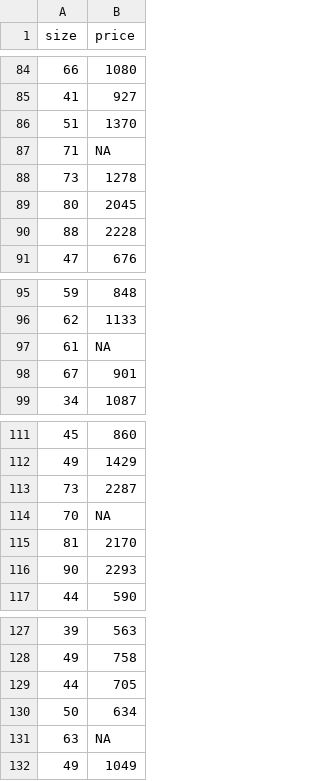
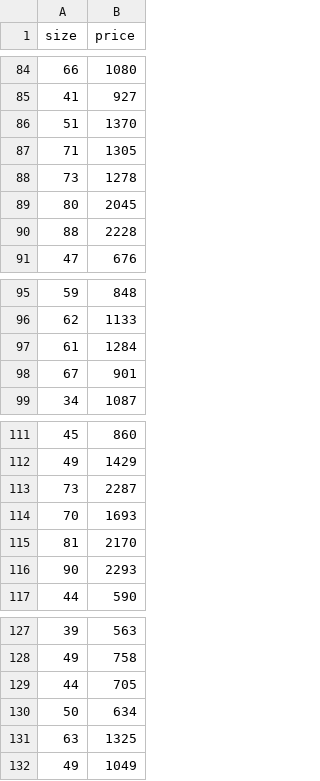
Before and after one commit to Ftimwt/price-of-house, a CSV file: priceandsize.csv, drawn as a sheet; only a part is shown, gaps mark what is left out; the diff covers the shown part only; the diff names each change by its address in the sheet, - before the commit and + after, or states it on an @@ line.

```diff
--- a/priceandsize.csv
+++ b/priceandsize.csv
-B87 (price): NA
+B87 (price): 1305
-B97 (price): NA
+B97 (price): 1284
-B114 (price): NA
+B114 (price): 1693
-B131 (price): NA
+B131 (price): 1325
```
Also changed, not shown: 1 removed row and 6 edited cells elsewhere in this file, 3 other files.
